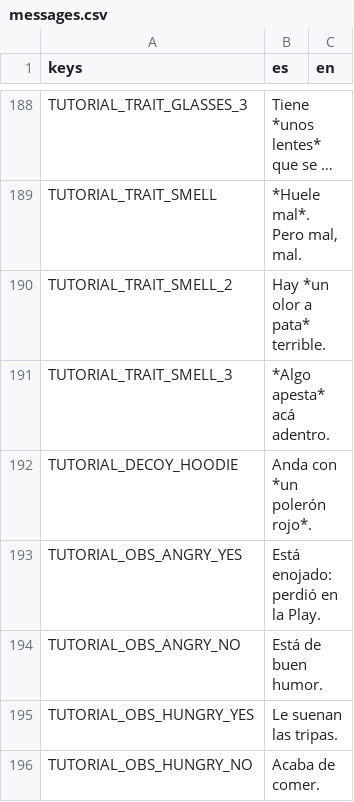
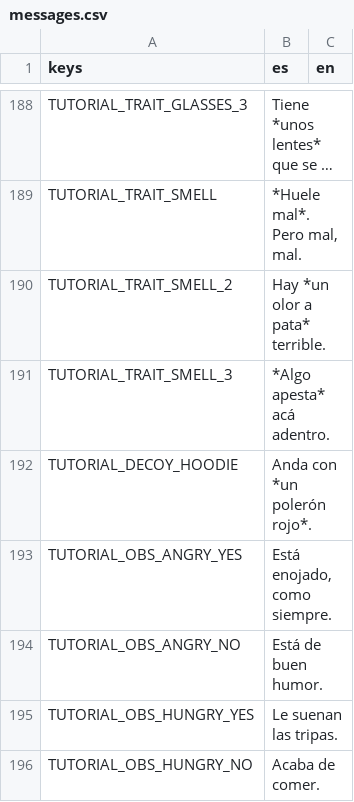
Before and after one commit to benjasaldias/SpookDial, a CSV file: data/text/messages.csv, drawn as a sheet; only a part is shown, gaps mark what is left out; long unchanged cells end in ….

```diff
--- a/data/text/messages.csv
+++ b/data/text/messages.csv
@@ -192,3 +192,3 @@ TUTORIAL_TRAIT_SMELL_3,*Algo apesta* acá adentro.,
 TUTORIAL_DECOY_HOODIE,Anda con *un polerón rojo*.,
-TUTORIAL_OBS_ANGRY_YES,Está enojado: perdió en la Play.,
+TUTORIAL_OBS_ANGRY_YES,"Está enojado, como siempre.",
 TUTORIAL_OBS_ANGRY_NO,Está de buen humor.,
```
Also changed, not shown: data/text/ui.csv, 5 other files.
